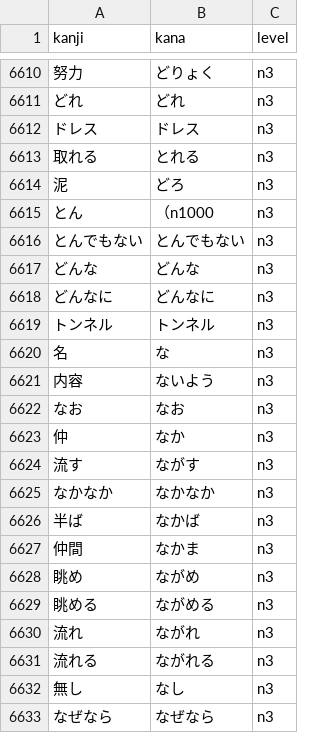
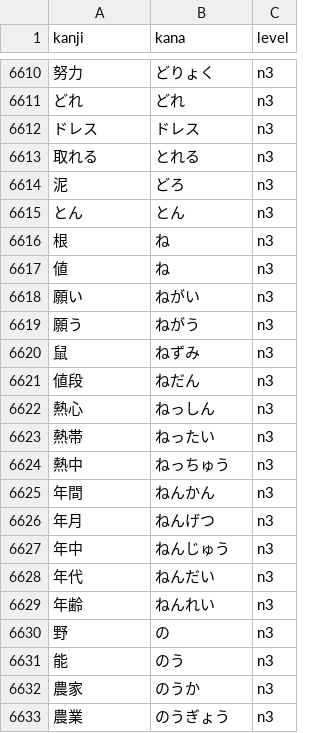
Before and after one commit to seanmcbroom/JMdictSQLite, a CSV file: data/jlpt.csv, drawn as a sheet; only a part is shown, gaps mark what is left out; the shorter side is filled out with more unchanged rows; the diff covers the shown part only.

Commit message:
fix(jlpt): replace malformed data

```diff
--- a/data/jlpt.csv
+++ b/data/jlpt.csv
@@ -6614,20 +6614,2 @@ kanji,kana,level
 泥,どろ,n3
-とん,（n1000,n3
-とんでもない,とんでもない,n3
-どんな,どんな,n3
-どんなに,どんなに,n3
-トンネル,トンネル,n3
-名,な,n3
-内容,ないよう,n3
-なお,なお,n3
-仲,なか,n3
-流す,ながす,n3
-なかなか,なかなか,n3
-半ば,なかば,n3
-仲間,なかま,n3
-眺め,ながめ,n3
-眺める,ながめる,n3
-流れ,ながれ,n3
-流れる,ながれる,n3
-無し,なし,n3
-なぜなら,なぜなら,n3
+とん,とん,n3
```
Also changed, not shown: 42 removed rows and 16 edited cells elsewhere in this file.
